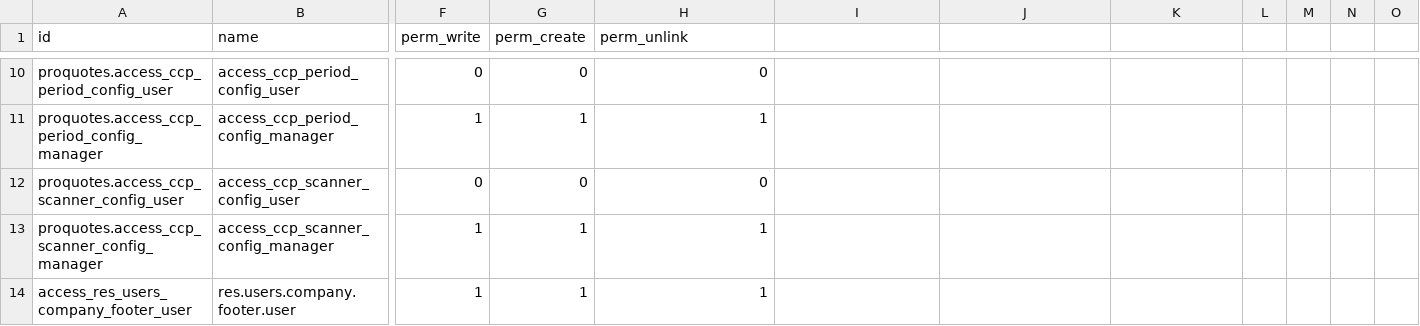
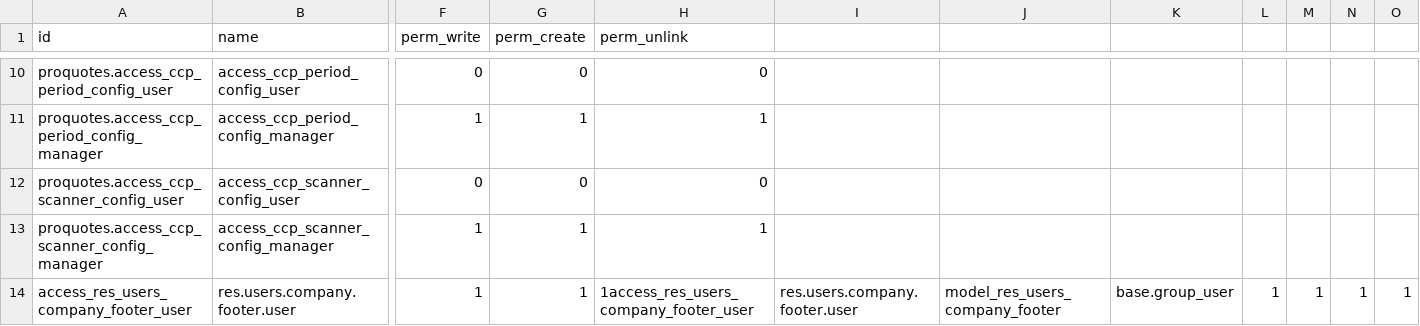
Before and after one commit to R-E-A-L-iT/reality-odoo-master, a CSV file: proquotes/security/ir.model.access.csv, drawn as a sheet; only a part is shown, gaps mark what is left out; the diff names each change by its address in the sheet, - before the commit and + after, or states it on an @@ line.

Commit message:
New and improved header/footer system
Footer system update

Update res_user.xml

New footer/header defaults code

Update quote_internal.xml

add default company footer behaviour

Update res_company.xml

Update res_company.xml

Update footer behaviour for emails

Update res_users.py

Update mail.xml

Update mail.xml

Fix footer behaviour for invoices and purchase orders

View fixes

Update account_move.py

More view fixes

Small fixes

Remove old footer code

Update header_footer.py

Update header_footer.xml

add back seed data ugh

```diff
--- a/proquotes/security/ir.model.access.csv
+++ b/proquotes/security/ir.model.access.csv
-H14 (perm_unlink): 1
+H14 (perm_unlink): 1access_res_users_company_footer_user
-I14: (empty)
+I14: res.users.company.footer.user
-J14: (empty)
+J14: model_res_users_company_footer
-K14: (empty)
+K14: base.group_user
-L14: (empty)
+L14: 1
-M14: (empty)
+M14: 1
-N14: (empty)
+N14: 1
-O14: (empty)
+O14: 1
```
Also changed, not shown: 2 other files.
